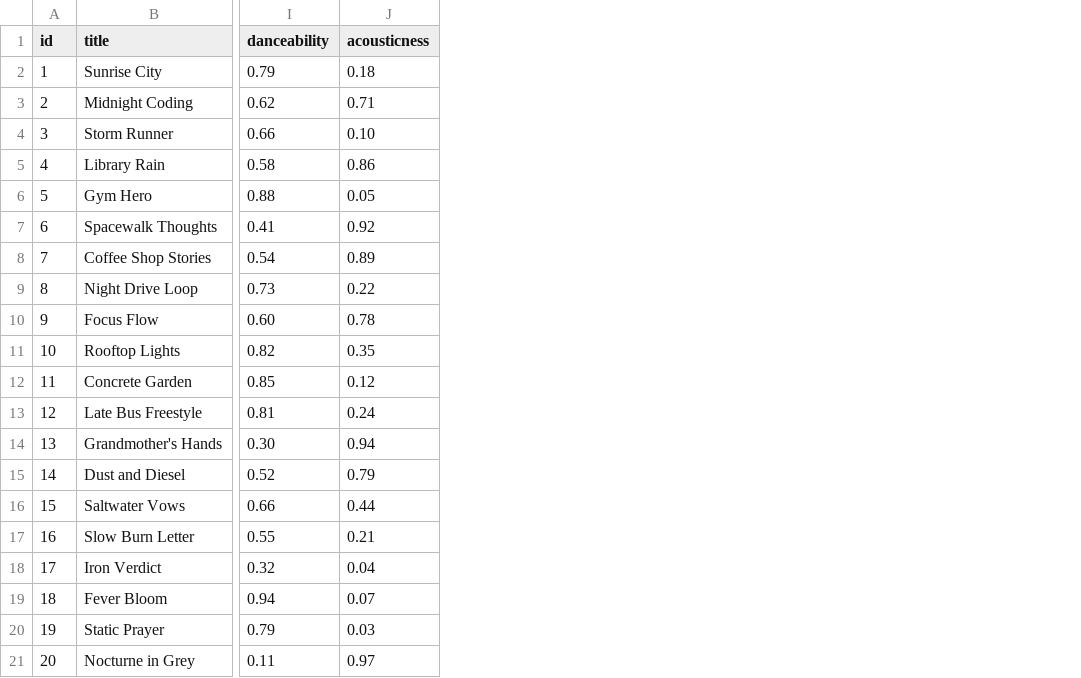
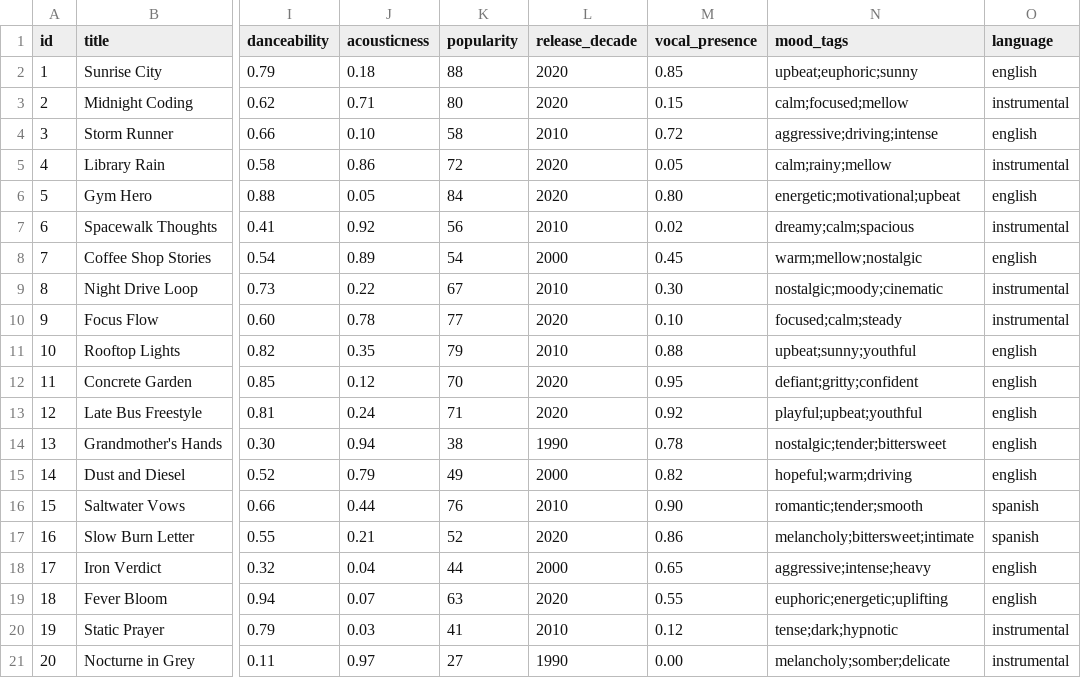
Before and after one commit to ullahasmat/module3show-musicrecommendersimulation-starter, a CSV file: data/songs.csv, drawn as a sheet; only a part is shown, gaps mark what is left out; the diff names each change by its address in the sheet, - before the commit and + after, or states it on an @@ line.

Commit message:
Add stretch features: new song attributes, diversity penalty, table output

```diff
--- a/data/songs.csv
+++ b/data/songs.csv
+column K (popularity), rows 2-21: 88 | 80 | 58 | 72 | 84 | 56 | 54 | 67 | 77 | 79 | 70 | 71 | 38 | 49 | 76 | 52 | 44 | 63 | 41 | 27
+column L (release_decade), rows 2-21: 2020 | 2020 | 2010 | 2020 | 2020 | 2010 | 2000 | 2010 | 2020 | 2010 | 2020 | 2020 | 1990 | 2000 | 2010 | 2020 | 2000 | 2020 | 2010 | 1990
+column M (vocal_presence), rows 2-21: 0.85 | 0.15 | 0.72 | 0.05 | 0.80 | 0.02 | 0.45 | 0.30 | 0.10 | 0.88 | 0.95 | 0.92 | 0.78 | 0.82 | 0.90 | 0.86 | 0.65 | 0.55 | 0.12 | 0.00
+column N (mood_tags), rows 2-21: upbeat;euphoric;sunny | calm;focused;mellow | aggressive;driving;intense | calm;rainy;mellow | energetic;motivational;upbeat | dreamy;calm;spacious | warm;mellow;nostalgic | nostalgic;moody;cinematic | focused;calm;steady | upbeat;sunny;youthful | defiant;gritty;confident | playful;upbeat;youthful | nostalgic;tender;bittersweet | hopeful;warm;driving | romantic;tender;smooth | melancholy;bittersweet;intimate | aggressive;intense;heavy | euphoric;energetic;uplifting | tense;dark;hypnotic | melancholy;somber;delicate
+column O (language), rows 2-21: english | instrumental | english | instrumental | english | instrumental | english | instrumental | instrumental | english | english | english | english | english | spanish | spanish | english | english | instrumental | instrumental
```
Also changed, not shown: 3 other files.
